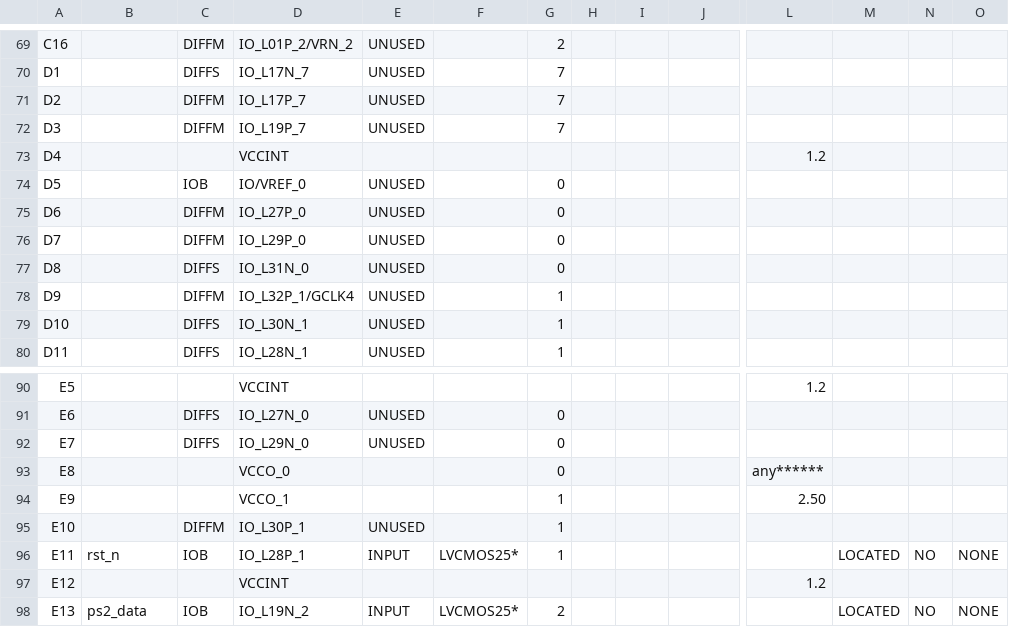
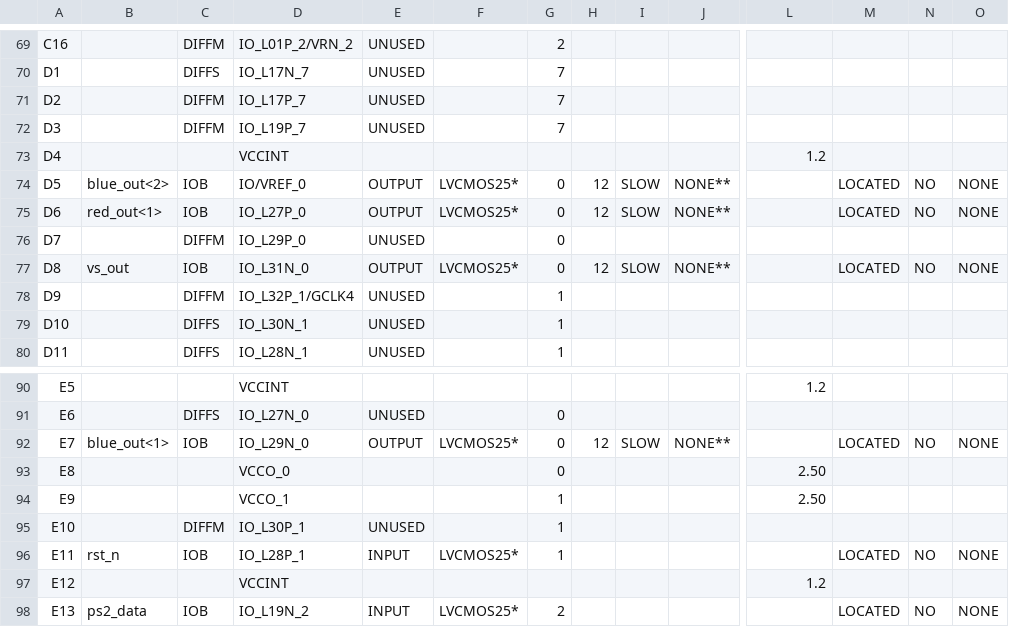
Before and after one commit to michaellindahl/bugfree-adventure, a CSV file: ISE/mips/mips_fpga_interface_pad.csv, drawn as a sheet; only a part is shown, gaps mark what is left out; the diff covers the shown part only; the diff names each change by its address in the sheet, - before the commit and + after, or states it on an @@ line.

Commit message:
vga output (color box)

```diff
--- a/ISE/mips/mips_fpga_interface_pad.csv
+++ b/ISE/mips/mips_fpga_interface_pad.csv
-B74: (empty)
+B74: blue_out<2>
-E74:E75: UNUSED
+E74:E75: OUTPUT
-F74:F75: (empty)
+F74:F75: LVCMOS25*
-H74:H75: (empty)
+H74:H75: 12
-I74:I75: (empty)
+I74:I75: SLOW
-J74:J75: (empty)
+J74:J75: NONE**
-M74:M75: (empty)
+M74:M75: LOCATED
-N74:N75: (empty)
+N74:N75: NO
-O74:O75: (empty)
+O74:O75: NONE
-B75: (empty)
+B75: red_out<1>
-C75: DIFFM
+C75: IOB
-B77: (empty)
+B77: vs_out
-C77: DIFFS
+C77: IOB
-E77: UNUSED
+E77: OUTPUT
-F77: (empty)
+F77: LVCMOS25*
-H77: (empty)
+H77: 12
-I77: (empty)
+I77: SLOW
-J77: (empty)
+J77: NONE**
-M77: (empty)
+M77: LOCATED
-N77: (empty)
+N77: NO
-O77: (empty)
+O77: NONE
-B92: (empty)
+B92: blue_out<1>
-C92: DIFFS
+C92: IOB
-E92: UNUSED
+E92: OUTPUT
-F92: (empty)
+F92: LVCMOS25*
-H92: (empty)
+H92: 12
-I92: (empty)
+I92: SLOW
-J92: (empty)
+J92: NONE**
-M92: (empty)
+M92: LOCATED
-N92: (empty)
+N92: NO
-O92: (empty)
+O92: NONE
-L93: any******
+L93: 2.50
```
Also changed, not shown: 83 edited cells elsewhere in this file, 51 other files.
